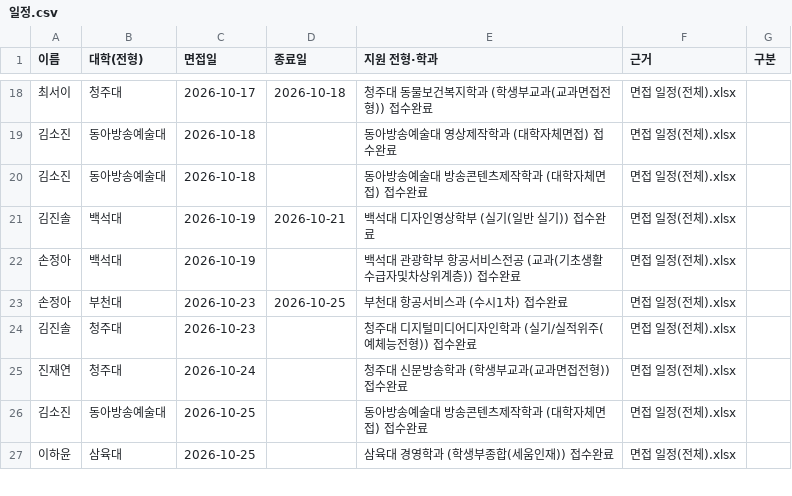
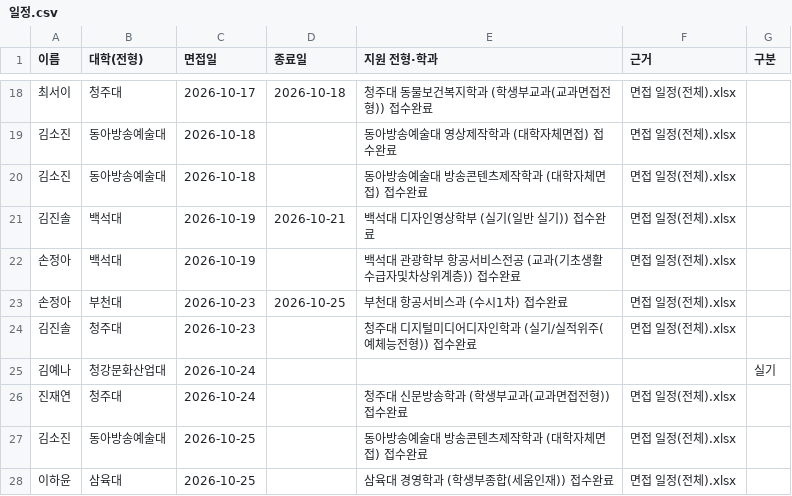
Before and after one commit to gytlr1406/sannam-3-3-calendar, a CSV file: 일정.csv, drawn as a sheet; only a part is shown, gaps mark what is left out; the diff names each change by its address in the sheet, - before the commit and + after, or states it on an @@ line.

Commit message:
달력에서 일정 편집: 청강문화산업대 10/24 김예나 추가

```diff
--- a/일정.csv
+++ b/일정.csv
+row 25: 김예나 | 청강문화산업대 | 2026-10-24 |  |  |  | 실기
```
